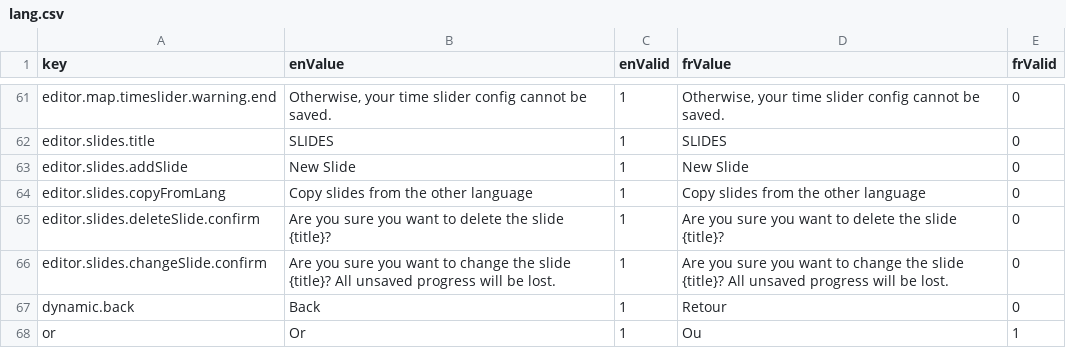
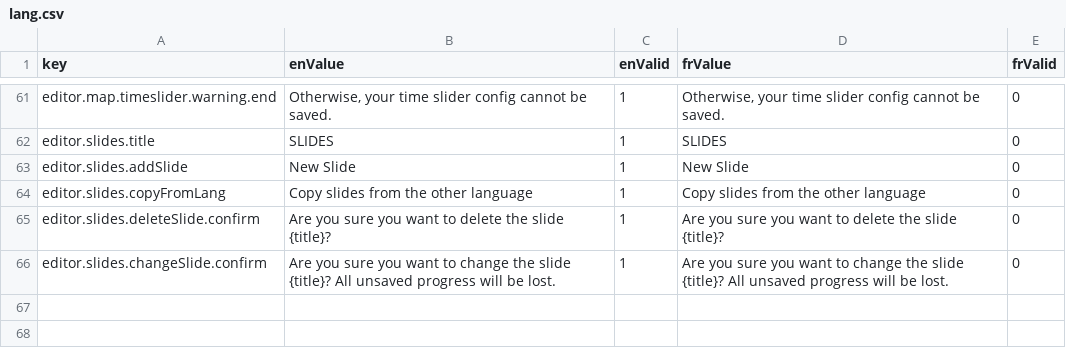
Before and after one commit to ramp4-pcar4/storylines-editor, a CSV file: src/lang/lang.csv, drawn as a sheet; only a part is shown, gaps mark what is left out; the diff names each change by its address in the sheet, - before the commit and + after, or states it on an @@ line.

```diff
--- a/src/lang/lang.csv
+++ b/src/lang/lang.csv
-row 67: dynamic.back | Back | 1 | Retour | 0
-row 68: or | Or | 1 | Ou | 1
```
Also changed, not shown: 11 other files.
